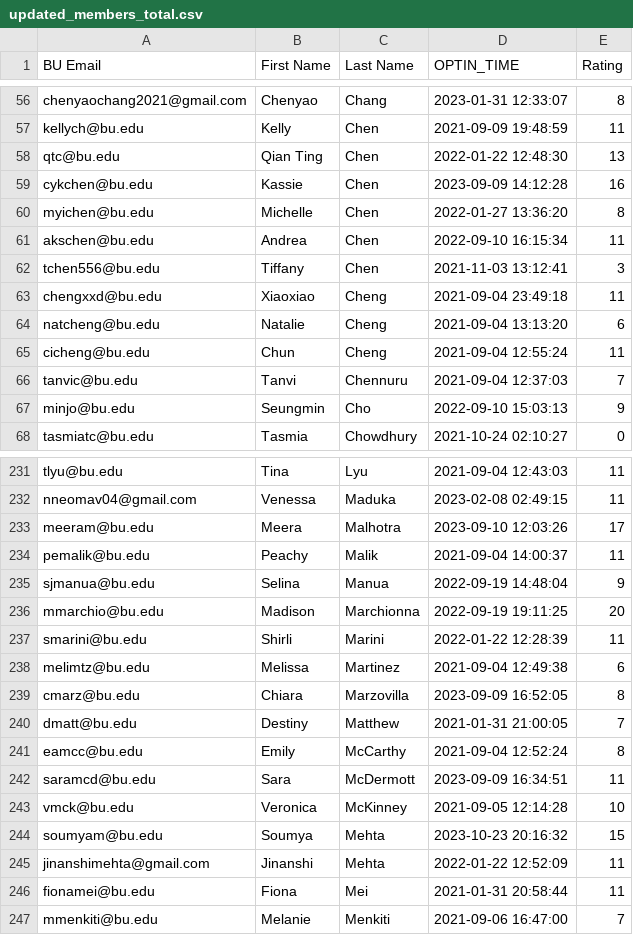
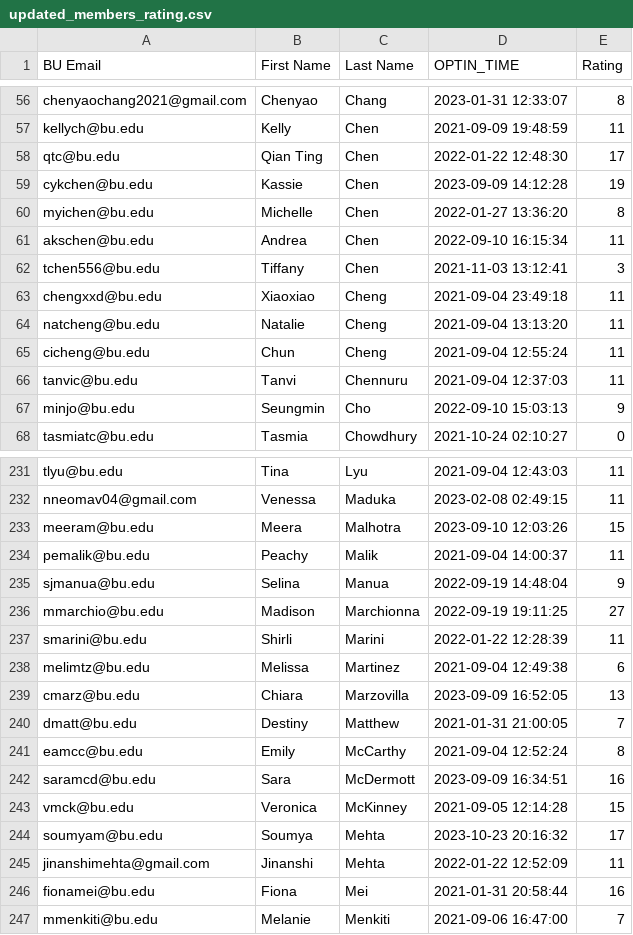
Before and after one commit to gnvy/gwcMailchimp, a CSV file: updated_members_rating.csv (was updated_members_total.csv), drawn as a sheet; only a part is shown, gaps mark what is left out; the diff covers the shown part only.

```diff
--- a/updated_members_total.csv
+++ b/updated_members_rating.csv
@@ -57,4 +57,4 @@ chenyaochang2021@gmail.com,Chenyao,Chang,2023-01-31 12:33:07,8
 kellych@bu.edu,Kelly,Chen,2021-09-09 19:48:59,11
-qtc@bu.edu,Qian Ting,Chen,2022-01-22 12:48:30,13
-cykchen@bu.edu,Kassie,Chen,2023-09-09 14:12:28,16
+qtc@bu.edu,Qian Ting,Chen,2022-01-22 12:48:30,17
+cykchen@bu.edu,Kassie,Chen,2023-09-09 14:12:28,19
 myichen@bu.edu,Michelle,Chen,2022-01-27 13:36:20,8
@@ -63,5 +63,5 @@ tchen556@bu.edu,Tiffany,Chen,2021-11-03 13:12:41,3
 chengxxd@bu.edu,Xiaoxiao,Cheng,2021-09-04 23:49:18,11
-natcheng@bu.edu,Natalie,Cheng,2021-09-04 13:13:20,6
+natcheng@bu.edu,Natalie,Cheng,2021-09-04 13:13:20,11
 cicheng@bu.edu,Chun,Cheng,2021-09-04 12:55:24,11
-tanvic@bu.edu,Tanvi,Chennuru,2021-09-04 12:37:03,7
+tanvic@bu.edu,Tanvi,Chennuru,2021-09-04 12:37:03,11
 minjo@bu.edu,Seungmin,Cho,2022-09-10 15:03:13,9
@@ -232,16 +232,16 @@ tlyu@bu.edu,Tina,Lyu,2021-09-04 12:43:03,11
 nneomav04@gmail.com,Venessa,Maduka,2023-02-08 02:49:15,11
-meeram@bu.edu,Meera,Malhotra,2023-09-10 12:03:26,17
+meeram@bu.edu,Meera,Malhotra,2023-09-10 12:03:26,15
 pemalik@bu.edu,Peachy,Malik,2021-09-04 14:00:37,11
 sjmanua@bu.edu,Selina,Manua,2022-09-19 14:48:04,9
-mmarchio@bu.edu,Madison,Marchionna,2022-09-19 19:11:25,20
+mmarchio@bu.edu,Madison,Marchionna,2022-09-19 19:11:25,27
 smarini@bu.edu,Shirli,Marini,2022-01-22 12:28:39,11
 melimtz@bu.edu,Melissa,Martinez,2021-09-04 12:49:38,6
-cmarz@bu.edu,Chiara,Marzovilla,2023-09-09 16:52:05,8
+cmarz@bu.edu,Chiara,Marzovilla,2023-09-09 16:52:05,13
 dmatt@bu.edu,Destiny,Matthew,2021-01-31 21:00:05,7
 eamcc@bu.edu,Emily,McCarthy,2021-09-04 12:52:24,8
-saramcd@bu.edu,Sara,McDermott,2023-09-09 16:34:51,11
-vmck@bu.edu,Veronica,McKinney,2021-09-05 12:14:28,10
-soumyam@bu.edu,Soumya,Mehta,2023-10-23 20:16:32,15
+saramcd@bu.edu,Sara,McDermott,2023-09-09 16:34:51,16
+vmck@bu.edu,Veronica,McKinney,2021-09-05 12:14:28,15
+soumyam@bu.edu,Soumya,Mehta,2023-10-23 20:16:32,17
 jinanshimehta@gmail.com,Jinanshi,Mehta,2022-01-22 12:52:09,11
-fionamei@bu.edu,Fiona,Mei,2021-01-31 20:58:44,11
+fionamei@bu.edu,Fiona,Mei,2021-01-31 20:58:44,16
 mmenkiti@bu.edu,Melanie,Menkiti,2021-09-06 16:47:00,7
```
Also changed, not shown: 75 edited cells elsewhere in this file, 12 other files.
